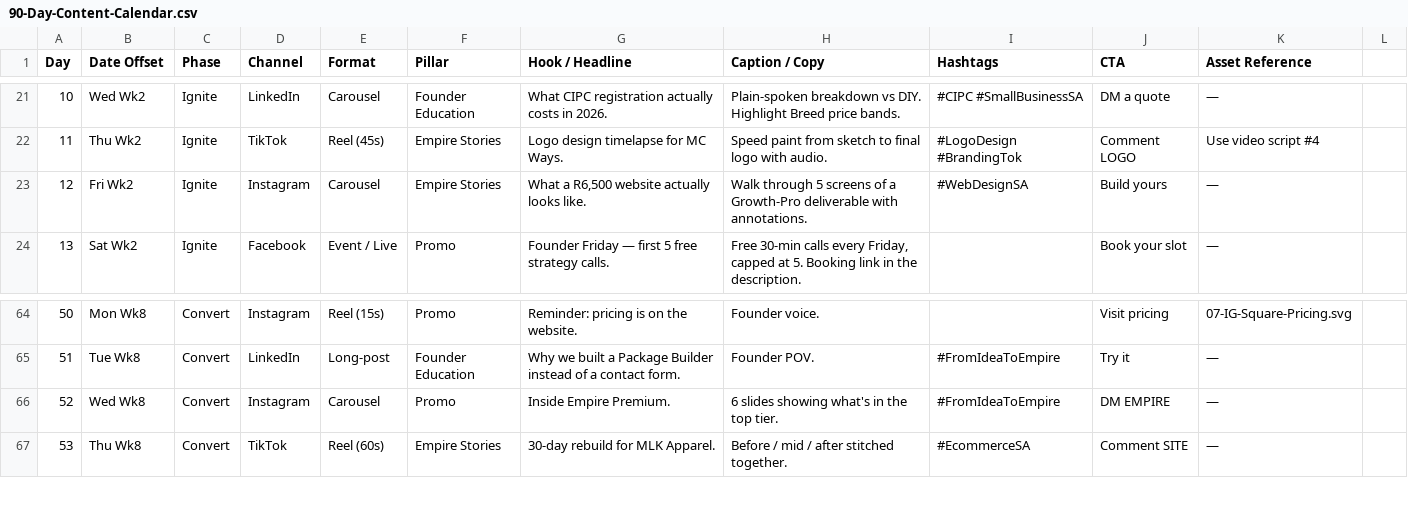
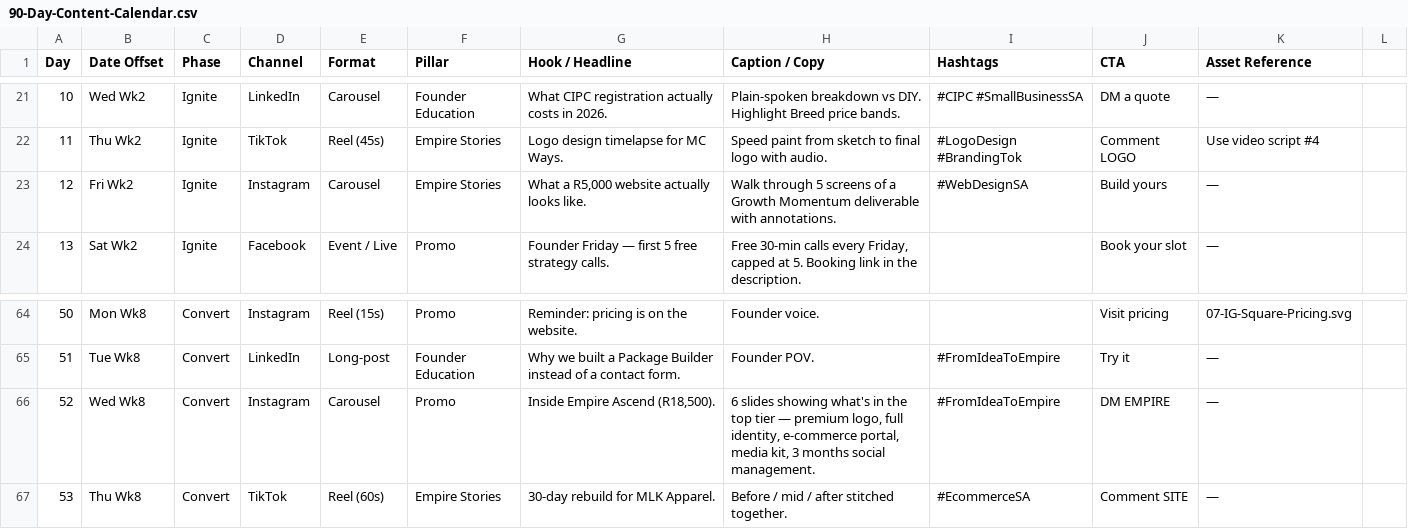
Before and after one commit to newbreedr-del/Breed-Industries, a CSV file: Marketing Campaign/02-Content-Calendar/90-Day-Content-Calendar.csv, drawn as a sheet; only a part is shown, gaps mark what is left out.

```diff
--- a/Marketing Campaign/02-Content-Calendar/90-Day-Content-Calendar.csv
+++ b/Marketing Campaign/02-Content-Calendar/90-Day-Content-Calendar.csv
@@ -22,3 +22,3 @@ Day,Date Offset,Phase,Channel,Format,Pillar,Hook / Headline,Caption / Copy,Hasht
 11,Thu Wk2,Ignite,TikTok,Reel (45s),Empire Stories,"Logo design timelapse for MC Ways.","Speed paint from sketch to final logo with audio.",#LogoDesign #BrandingTok,Comment LOGO,Use video script #4
-12,Fri Wk2,Ignite,Instagram,Carousel,Empire Stories,"What a R6,500 website actually looks like.","Walk through 5 screens of a Growth-Pro deliverable with annotations.",#WebDesignSA,Build yours,—
+12,Fri Wk2,Ignite,Instagram,Carousel,Empire Stories,"What a R5,000 website actually looks like.","Walk through 5 screens of a Growth Momentum deliverable with annotations.",#WebDesignSA,Build yours,—
 13,Sat Wk2,Ignite,Facebook,Event / Live,Promo,"Founder Friday — first 5 free strategy calls.","Free 30-min calls every Friday, capped at 5. Booking link in the description.",,Book your slot,—
@@ -65,3 +65,3 @@ Day,Date Offset,Phase,Channel,Format,Pillar,Hook / Headline,Caption / Copy,Hasht
 51,Tue Wk8,Convert,LinkedIn,Long-post,Founder Education,"Why we built a Package Builder instead of a contact form.","Founder POV.",#FromIdeaToEmpire,Try it,—
-52,Wed Wk8,Convert,Instagram,Carousel,Promo,"Inside Empire Premium.","6 slides showing what's in the top tier.",#FromIdeaToEmpire,DM EMPIRE,—
+52,Wed Wk8,Convert,Instagram,Carousel,Promo,"Inside Empire Ascend (R18,500).","6 slides showing what's in the top tier — premium logo, full identity, e-commerce portal, media kit, 3 months social management.",#FromIdeaToEmpire,DM EMPIRE,—
 53,Thu Wk8,Convert,TikTok,Reel (60s),Empire Stories,"30-day rebuild for MLK Apparel.","Before / mid / after stitched together.",#EcommerceSA,Comment SITE,—
```
Also changed, not shown: 5 other files.
